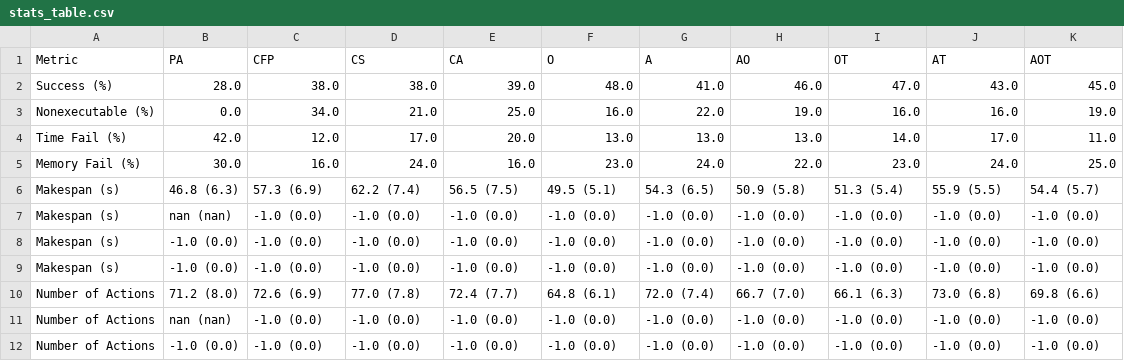
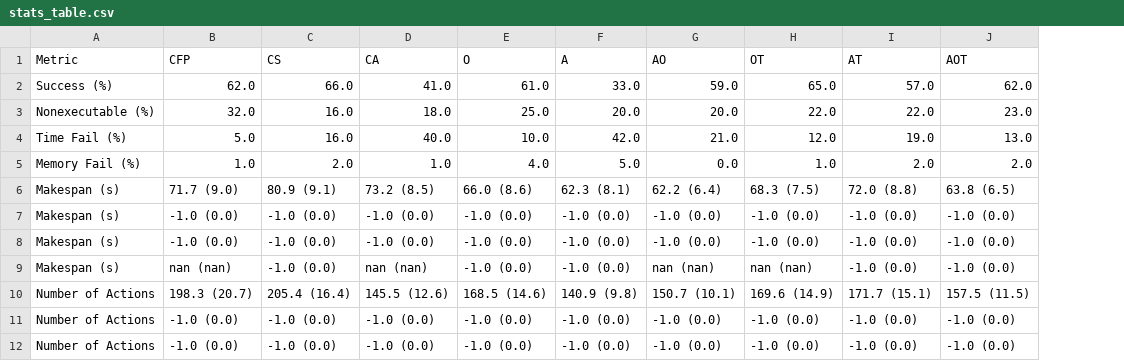
Before and after one commit to gilbertoamarcon/csvDatabase, a CSV file: csv/stats_table.csv, drawn as a sheet; only a part is shown; removed rows and columns are numbered as before the commit, all else as after; the diff covers the shown part only; the diff names each change by its address in the sheet, - before the commit and + after, or states it on an @@ line.

```diff
--- a/csv/stats_table.csv
+++ b/csv/stats_table.csv
-column B (PA), rows 6-12: 46.8 (6.3) | nan (nan) | -1.0 (0.0) | -1.0 (0.0) | 71.2 (8.0) | nan (nan) | -1.0 (0.0)
-row 2: Success (%) | 28.0 | 38.0 | 38.0 | 39.0 | 48.0 | 41.0 | 46.0 | 47.0 | 43.0 | 45.0
-row 3: Nonexecutable (%) | 0.0 | 34.0 | 21.0 | 25.0 | 16.0 | 22.0 | 19.0 | 16.0 | 16.0 | 19.0
-row 4: Time Fail (%) | 42.0 | 12.0 | 17.0 | 20.0 | 13.0 | 13.0 | 13.0 | 14.0 | 17.0 | 11.0
-row 5: Memory Fail (%) | 30.0 | 16.0 | 24.0 | 16.0 | 23.0 | 24.0 | 22.0 | 23.0 | 24.0 | 25.0
+row 2: Success (%) | 62.0 | 66.0 | 41.0 | 61.0 | 33.0 | 59.0 | 65.0 | 57.0 | 62.0
+row 3: Nonexecutable (%) | 32.0 | 16.0 | 18.0 | 25.0 | 20.0 | 20.0 | 22.0 | 22.0 | 23.0
+row 4: Time Fail (%) | 5.0 | 16.0 | 40.0 | 10.0 | 42.0 | 21.0 | 12.0 | 19.0 | 13.0
+row 5: Memory Fail (%) | 1.0 | 2.0 | 1.0 | 4.0 | 5.0 | 0.0 | 1.0 | 2.0 | 2.0
-B6 (CFP): 57.3 (6.9)
+B6 (CFP): 71.7 (9.0)
-C6 (CS): 62.2 (7.4)
+C6 (CS): 80.9 (9.1)
-D6 (CA): 56.5 (7.5)
+D6 (CA): 73.2 (8.5)
-E6 (O): 49.5 (5.1)
+E6 (O): 66.0 (8.6)
-F6 (A): 54.3 (6.5)
+F6 (A): 62.3 (8.1)
-G6 (AO): 50.9 (5.8)
+G6 (AO): 62.2 (6.4)
-H6 (OT): 51.3 (5.4)
+H6 (OT): 68.3 (7.5)
-I6 (AT): 55.9 (5.5)
+I6 (AT): 72.0 (8.8)
-J6 (AOT): 54.4 (5.7)
+J6 (AOT): 63.8 (6.5)
-B9 (CFP): -1.0 (0.0)
+B9 (CFP): nan (nan)
-D9 (CA): -1.0 (0.0)
+D9 (CA): nan (nan)
-G9 (AO): -1.0 (0.0)
+G9 (AO): nan (nan)
-H9 (OT): -1.0 (0.0)
+H9 (OT): nan (nan)
-B10 (CFP): 72.6 (6.9)
+B10 (CFP): 198.3 (20.7)
-C10 (CS): 77.0 (7.8)
+C10 (CS): 205.4 (16.4)
-D10 (CA): 72.4 (7.7)
+D10 (CA): 145.5 (12.6)
-E10 (O): 64.8 (6.1)
+E10 (O): 168.5 (14.6)
-F10 (A): 72.0 (7.4)
+F10 (A): 140.9 (9.8)
-G10 (AO): 66.7 (7.0)
+G10 (AO): 150.7 (10.1)
-H10 (OT): 66.1 (6.3)
+H10 (OT): 169.6 (14.9)
-I10 (AT): 73.0 (6.8)
+I10 (AT): 171.7 (15.1)
-J10 (AOT): 69.8 (6.6)
+J10 (AOT): 157.5 (11.5)
```
Also changed, not shown: 8 added rows and 4 edited cells elsewhere in this file, csv/kruskal_colin2_MemFail.csv, csv/kruskal_colin2_Nonexec.csv, 17 other files.
